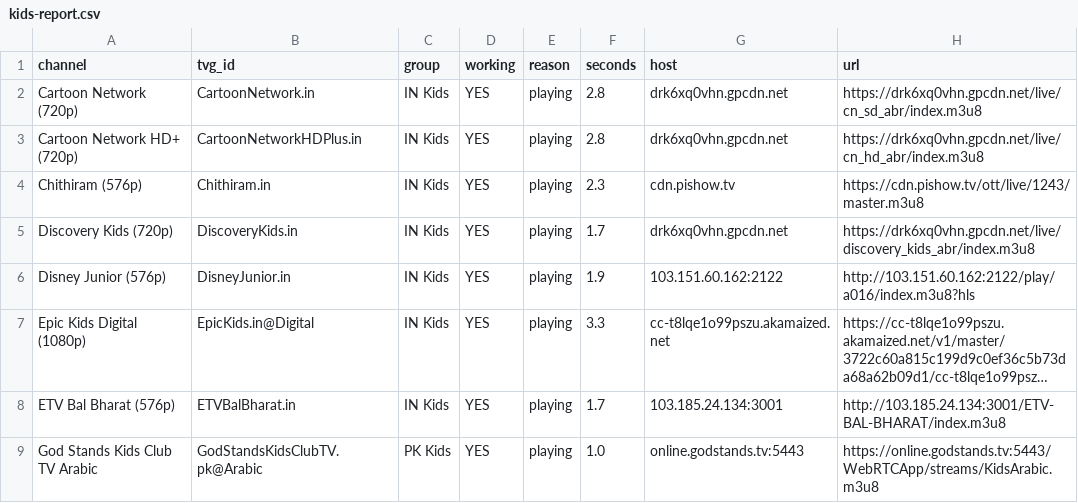
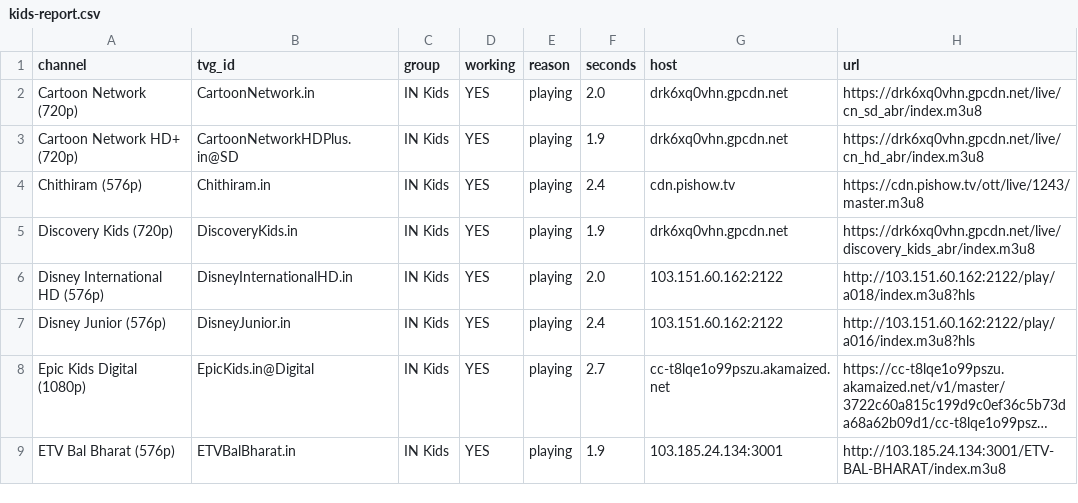
Before and after one commit to Inam321/tv, a CSV file: reports/kids-report.csv, drawn as a sheet; only a part is shown; long unchanged cells end in …; removed rows and columns are numbered as before the commit, all else as after; the diff covers the shown part only; the diff names each change by its address in the sheet, - before the commit and + after, or states it on an @@ line.

```diff
--- a/reports/kids-report.csv
+++ b/reports/kids-report.csv
-F2 (seconds): 2.8
+F2 (seconds): 2.0
-B3 (tvg_id): CartoonNetworkHDPlus.in
+B3 (tvg_id): CartoonNetworkHDPlus.in@SD
-F3 (seconds): 2.8
+F3 (seconds): 1.9
-F4 (seconds): 2.3
+F4 (seconds): 2.4
-F5 (seconds): 1.7
+F5 (seconds): 1.9
+row 6: Disney International HD (576p) | DisneyInternationalHD.in | IN Kids | YES | playing | 2.0 | 103.151.60.162:2122 | http://103.151.60.162:2122/play/a018/index.m3u8?hls
-F7 (seconds): 1.9
+F7 (seconds): 2.4
-F8 (seconds): 3.3
+F8 (seconds): 2.7
-F9 (seconds): 1.7
+F9 (seconds): 1.9
-row 9: God Stands Kids Club TV Arabic | GodStandsKidsClubTV.pk@Arabic | PK Kids | YES | playing | 1.0 | online.godstands.tv:5443 | https://online.godstands.tv:5443/WebRTCApp/streams/KidsArabic.m3u8
```
Also changed, not shown: 4 added rows, 4 removed rows and 5 edited cells elsewhere in this file, reports/documentary-report.csv, reports/entertainment-report.csv, 18 other files.
